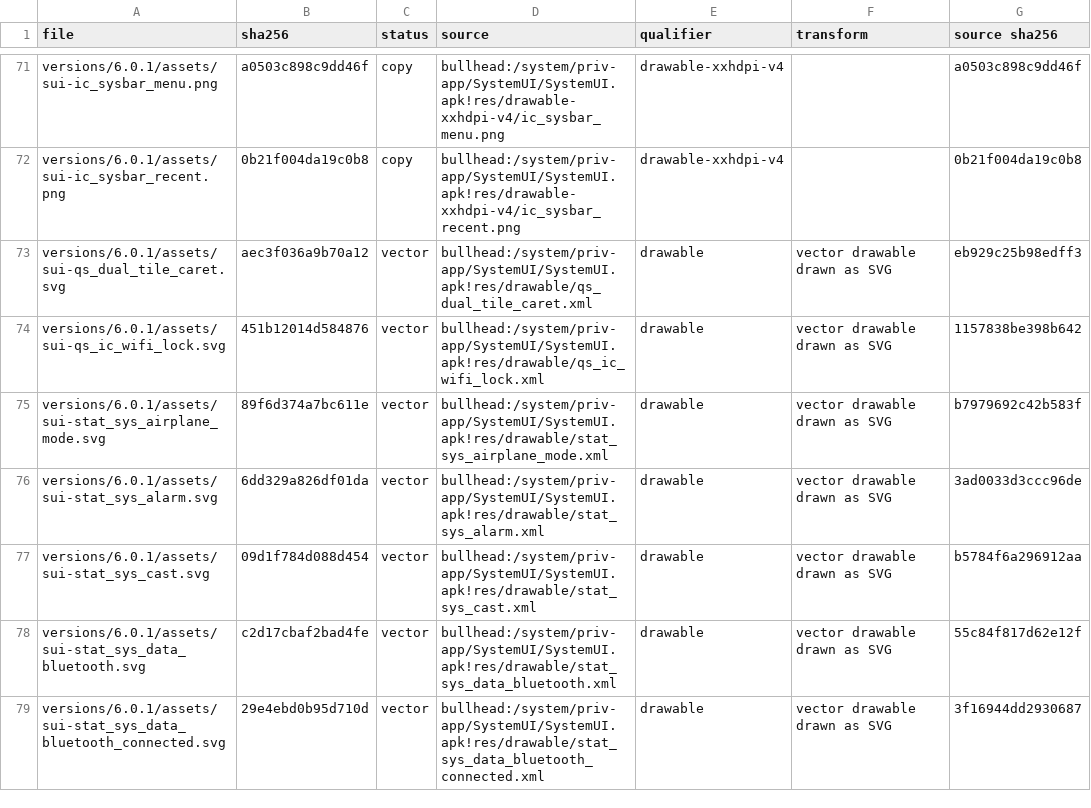
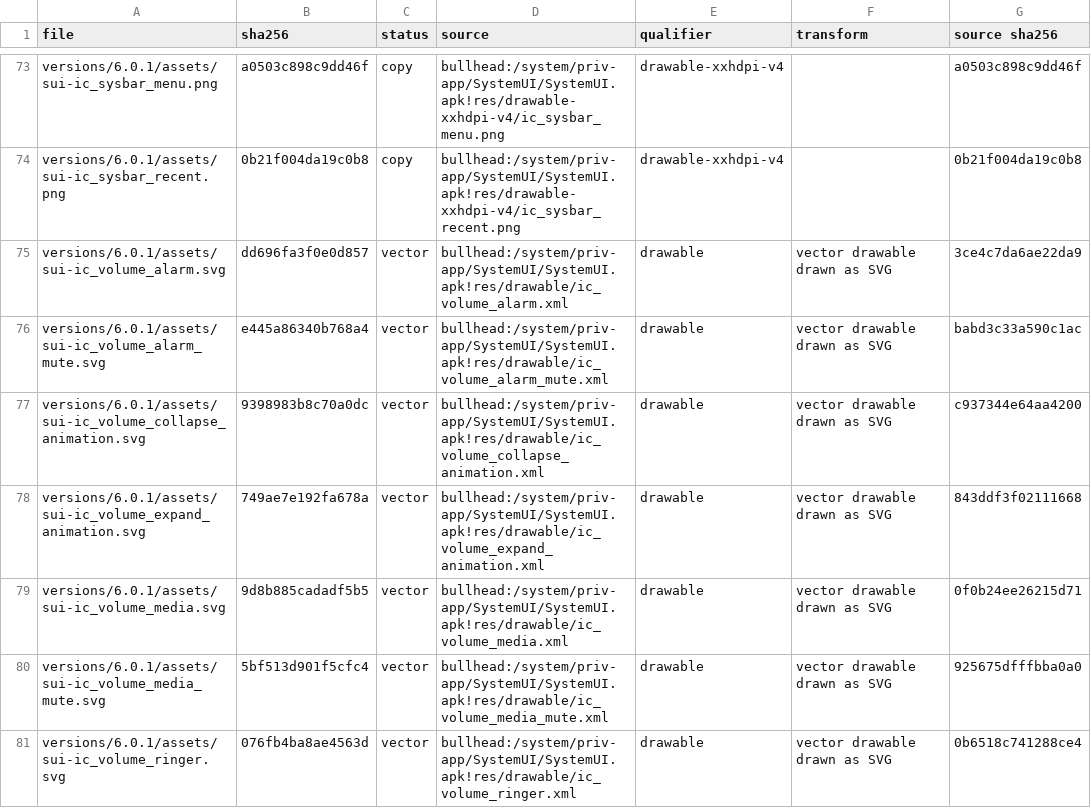
Before and after one commit to szabolevi98/android-simulator, a TSV file: docs/reports/assets/6.0.1.tsv, drawn as a sheet; only a part is shown, gaps mark what is left out; the shorter side is filled out with more unchanged rows; the diff covers the shown part only.

Commit message:
Android 6.0.1 volume panel from SystemUI's VolumeDialog: the window at the top as wide as the screen less 16 dp, the dialog 8 dp in, rows of volume_dialog_row.xml (the header from volume_stream_titles, which the image ships in English only, with its silent / vibrate / Priority only forms, the icon that mutes or switches the ringer to vibrate, the Material SeekBar in the accent for the active stream and #b0bec5 for the others, settings buttons when expanded), the expand button on the first row (its AnimatedVectorDrawables as set, not started: mm-vectors.py gains 'start'), Ring and Media expanded, ZenFooter with END NOW, AudioService's default and maximum levels, the ring stream down to vibrate and not to silent (VolumePolicy.DEFAULT), the 3 / 1.5 / 5 s timeouts, the vibrate icon in the status bar.

```diff
--- a/docs/reports/assets/6.0.1.tsv
+++ b/docs/reports/assets/6.0.1.tsv
@@ -72 +74,8 @@ versions/6.0.1/assets/sui-ic_sysbar_menu.png	a0503c898c9dd46f	copy	bullhead:/sys
 versions/6.0.1/assets/sui-ic_sysbar_recent.png	0b21f004da19c0b8	copy	bullhead:/system/priv-app/SystemUI/SystemUI.apk!res/drawable-xxhdpi-v4/ic_sysbar_recent.png	drawable-xxhdpi-v4		0b21f004da19c0b8
+versions/6.0.1/assets/sui-ic_volume_alarm.svg	dd696fa3f0e0d857	vector	bullhead:/system/priv-app/SystemUI/SystemUI.apk!res/drawable/ic_volume_alarm.xml	drawable	vector drawable drawn as SVG	3ce4c7da6ae22da9
+versions/6.0.1/assets/sui-ic_volume_alarm_mute.svg	e445a86340b768a4	vector	bullhead:/system/priv-app/SystemUI/SystemUI.apk!res/drawable/ic_volume_alarm_mute.xml	drawable	vector drawable drawn as SVG	babd3c33a590c1ac
+versions/6.0.1/assets/sui-ic_volume_collapse_animation.svg	9398983b8c70a0dc	vector	bullhead:/system/priv-app/SystemUI/SystemUI.apk!res/drawable/ic_volume_collapse_animation.xml	drawable	vector drawable drawn as SVG	c937344e64aa4200
+versions/6.0.1/assets/sui-ic_volume_expand_animation.svg	749ae7e192fa678a	vector	bullhead:/system/priv-app/SystemUI/SystemUI.apk!res/drawable/ic_volume_expand_animation.xml	drawable	vector drawable drawn as SVG	843ddf3f02111668
+versions/6.0.1/assets/sui-ic_volume_media.svg	9d8b885cadadf5b5	vector	bullhead:/system/priv-app/SystemUI/SystemUI.apk!res/drawable/ic_volume_media.xml	drawable	vector drawable drawn as SVG	0f0b24ee26215d71
+versions/6.0.1/assets/sui-ic_volume_media_mute.svg	5bf513d901f5cfc4	vector	bullhead:/system/priv-app/SystemUI/SystemUI.apk!res/drawable/ic_volume_media_mute.xml	drawable	vector drawable drawn as SVG	925675dfffbba0a0
+versions/6.0.1/assets/sui-ic_volume_ringer.svg	076fb4ba8ae4563d	vector	bullhead:/system/priv-app/SystemUI/SystemUI.apk!res/drawable/ic_volume_ringer.xml	drawable	vector drawable drawn as SVG	0b6518c741288ce4
```
Also changed, not shown: 8 added rows elsewhere in this file, docs/data/mm-vectors.tsv, 23 other files.
